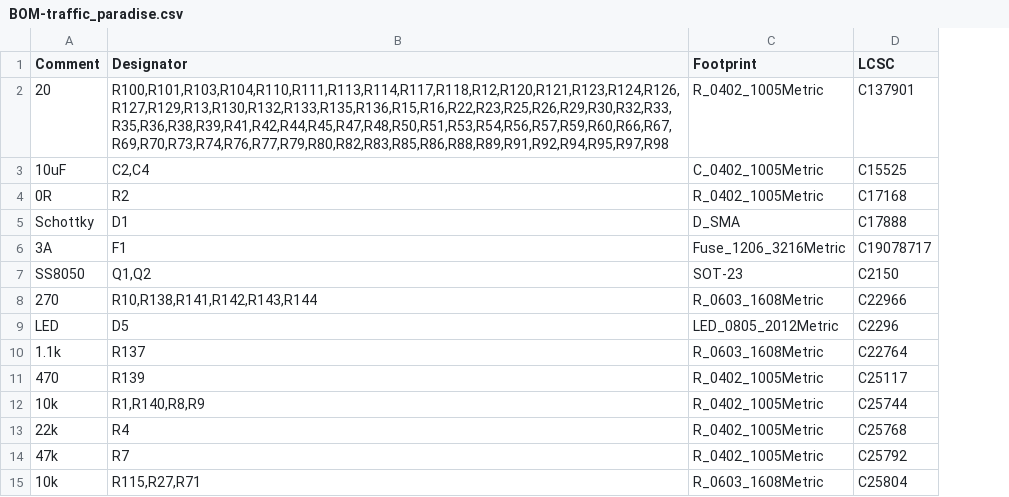
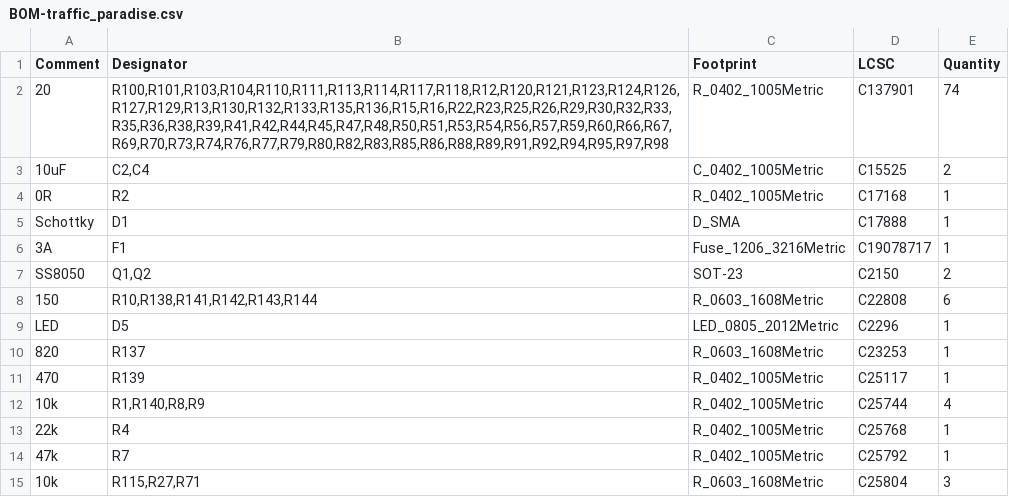
Before and after one commit to zinkwazi/traffic-pcb-sb, a CSV file: hardware/kicad/jlcpcb/production_files/BOM-traffic_paradise.csv, drawn as a sheet; only a part is shown; the diff covers the shown part only; the diff names each change by its address in the sheet, - before the commit and + after, or states it on an @@ line.

```diff
--- a/hardware/kicad/jlcpcb/production_files/BOM-traffic_paradise.csv
+++ b/hardware/kicad/jlcpcb/production_files/BOM-traffic_paradise.csv
+column E (Quantity), rows 2-15: 74 | 2 | 1 | 1 | 1 | 2 | 6 | 1 | 1 | 1 | 4 | 1 | 1 | 3
-A8 (Comment): 270
+A8 (Comment): 150
-D8 (LCSC): C22966
+D8 (LCSC): C22808
-A10 (Comment): 1.1k
+A10 (Comment): 820
-D10 (LCSC): C22764
+D10 (LCSC): C23253
```
Also changed, not shown: 3 added rows, 1 removed row and 4 edited cells elsewhere in this file, hardware/kicad/jlcpcb/production_files/CPL-traffic_paradise.csv, 45 other files.
